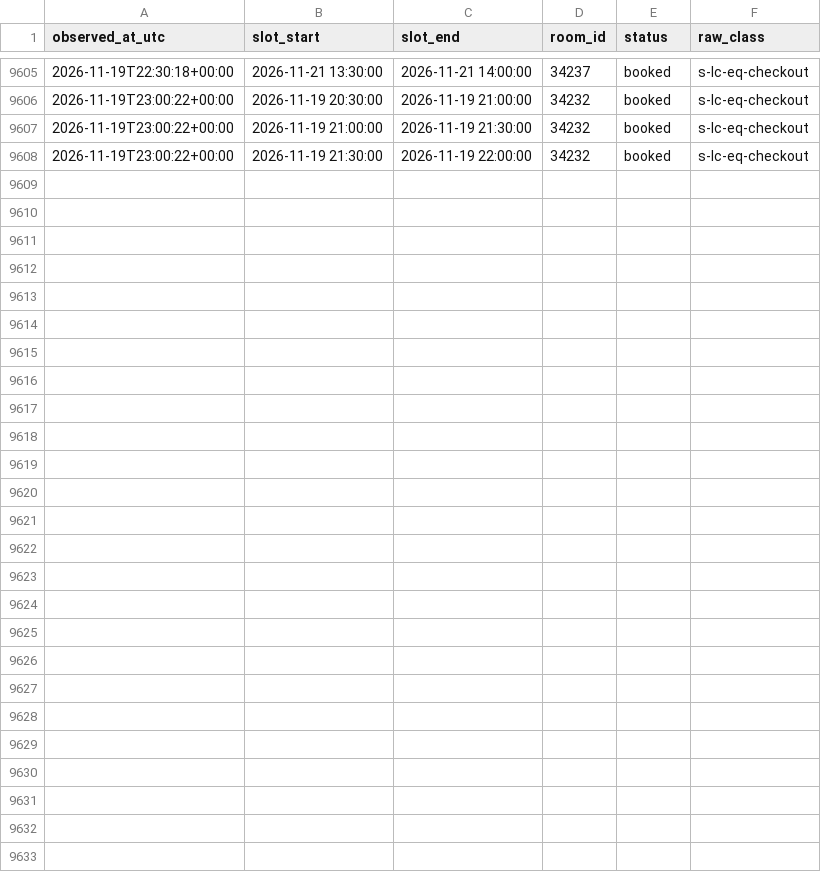
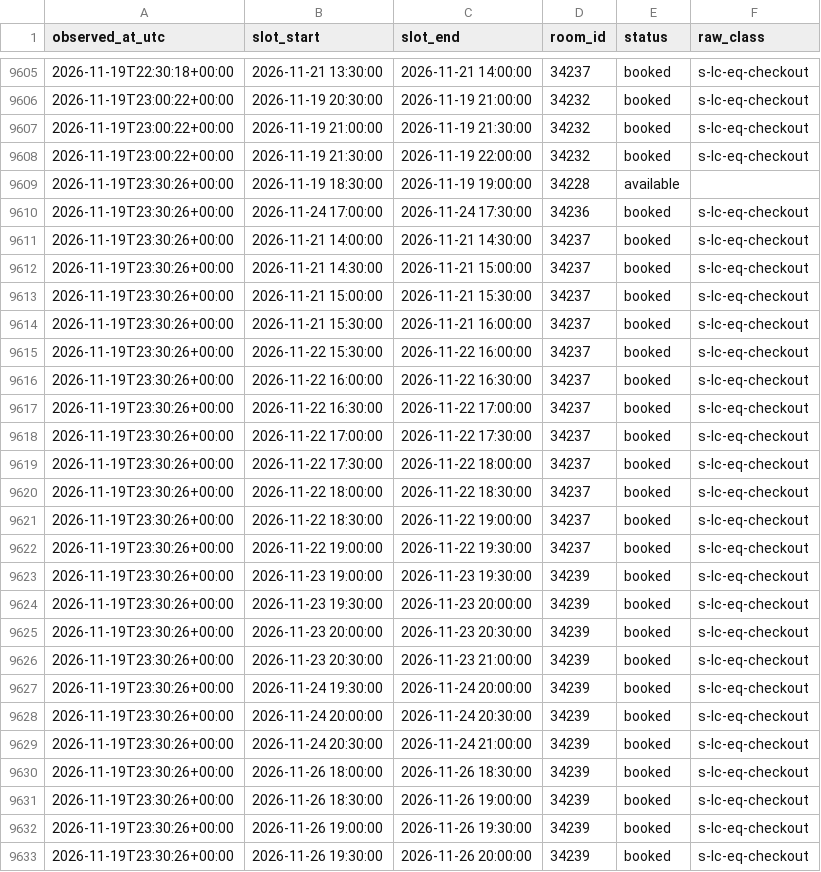
Before and after one commit to Shawn-Xiao40/utsc-room-tracker, a CSV file: data/changes.csv, drawn as a sheet; only a part is shown, gaps mark what is left out; the diff names each change by its address in the sheet, - before the commit and + after, or states it on an @@ line.

```diff
--- a/data/changes.csv
+++ b/data/changes.csv
+row 9609: 2026-11-19T23:30:26+00:00 | 2026-11-19 18:30:00 | 2026-11-19 19:00:00 | 34228 | available
+row 9610: 2026-11-19T23:30:26+00:00 | 2026-11-24 17:00:00 | 2026-11-24 17:30:00 | 34236 | booked | s-lc-eq-checkout
+row 9611: 2026-11-19T23:30:26+00:00 | 2026-11-21 14:00:00 | 2026-11-21 14:30:00 | 34237 | booked | s-lc-eq-checkout
+row 9612: 2026-11-19T23:30:26+00:00 | 2026-11-21 14:30:00 | 2026-11-21 15:00:00 | 34237 | booked | s-lc-eq-checkout
+row 9613: 2026-11-19T23:30:26+00:00 | 2026-11-21 15:00:00 | 2026-11-21 15:30:00 | 34237 | booked | s-lc-eq-checkout
+row 9614: 2026-11-19T23:30:26+00:00 | 2026-11-21 15:30:00 | 2026-11-21 16:00:00 | 34237 | booked | s-lc-eq-checkout
+row 9615: 2026-11-19T23:30:26+00:00 | 2026-11-22 15:30:00 | 2026-11-22 16:00:00 | 34237 | booked | s-lc-eq-checkout
+row 9616: 2026-11-19T23:30:26+00:00 | 2026-11-22 16:00:00 | 2026-11-22 16:30:00 | 34237 | booked | s-lc-eq-checkout
+row 9617: 2026-11-19T23:30:26+00:00 | 2026-11-22 16:30:00 | 2026-11-22 17:00:00 | 34237 | booked | s-lc-eq-checkout
+row 9618: 2026-11-19T23:30:26+00:00 | 2026-11-22 17:00:00 | 2026-11-22 17:30:00 | 34237 | booked | s-lc-eq-checkout
+row 9619: 2026-11-19T23:30:26+00:00 | 2026-11-22 17:30:00 | 2026-11-22 18:00:00 | 34237 | booked | s-lc-eq-checkout
+row 9620: 2026-11-19T23:30:26+00:00 | 2026-11-22 18:00:00 | 2026-11-22 18:30:00 | 34237 | booked | s-lc-eq-checkout
+row 9621: 2026-11-19T23:30:26+00:00 | 2026-11-22 18:30:00 | 2026-11-22 19:00:00 | 34237 | booked | s-lc-eq-checkout
+row 9622: 2026-11-19T23:30:26+00:00 | 2026-11-22 19:00:00 | 2026-11-22 19:30:00 | 34237 | booked | s-lc-eq-checkout
+row 9623: 2026-11-19T23:30:26+00:00 | 2026-11-23 19:00:00 | 2026-11-23 19:30:00 | 34239 | booked | s-lc-eq-checkout
+row 9624: 2026-11-19T23:30:26+00:00 | 2026-11-23 19:30:00 | 2026-11-23 20:00:00 | 34239 | booked | s-lc-eq-checkout
+row 9625: 2026-11-19T23:30:26+00:00 | 2026-11-23 20:00:00 | 2026-11-23 20:30:00 | 34239 | booked | s-lc-eq-checkout
+row 9626: 2026-11-19T23:30:26+00:00 | 2026-11-23 20:30:00 | 2026-11-23 21:00:00 | 34239 | booked | s-lc-eq-checkout
+row 9627: 2026-11-19T23:30:26+00:00 | 2026-11-24 19:30:00 | 2026-11-24 20:00:00 | 34239 | booked | s-lc-eq-checkout
+row 9628: 2026-11-19T23:30:26+00:00 | 2026-11-24 20:00:00 | 2026-11-24 20:30:00 | 34239 | booked | s-lc-eq-checkout
+row 9629: 2026-11-19T23:30:26+00:00 | 2026-11-24 20:30:00 | 2026-11-24 21:00:00 | 34239 | booked | s-lc-eq-checkout
+row 9630: 2026-11-19T23:30:26+00:00 | 2026-11-26 18:00:00 | 2026-11-26 18:30:00 | 34239 | booked | s-lc-eq-checkout
+row 9631: 2026-11-19T23:30:26+00:00 | 2026-11-26 18:30:00 | 2026-11-26 19:00:00 | 34239 | booked | s-lc-eq-checkout
+row 9632: 2026-11-19T23:30:26+00:00 | 2026-11-26 19:00:00 | 2026-11-26 19:30:00 | 34239 | booked | s-lc-eq-checkout
+row 9633: 2026-11-19T23:30:26+00:00 | 2026-11-26 19:30:00 | 2026-11-26 20:00:00 | 34239 | booked | s-lc-eq-checkout
```
Also changed, not shown: data/runs.csv, 1 other file.
